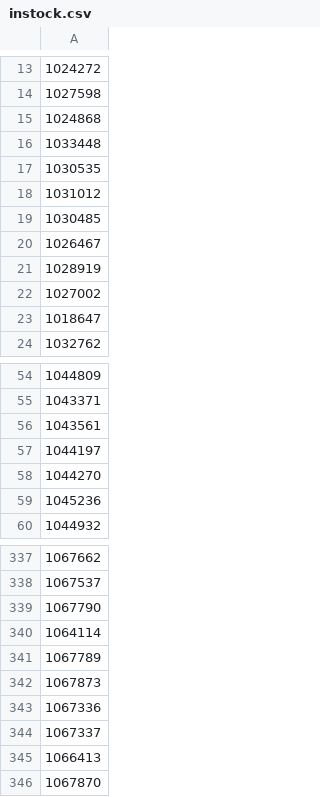
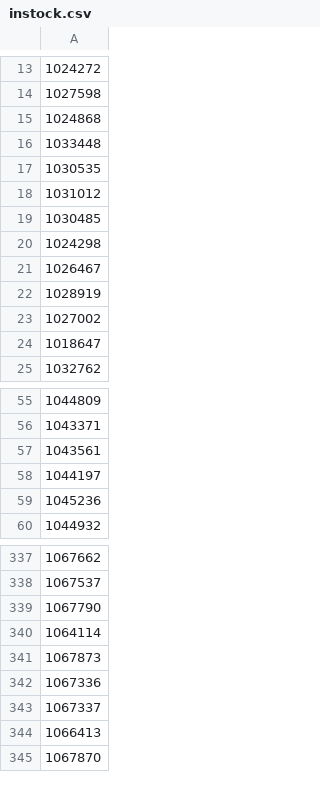
Before and after one commit to adriangcanada72-star/cards, a CSV file: instock.csv, drawn as a sheet; only a part is shown, gaps mark what is left out; removed rows and columns are numbered as before the commit, all else as after; the diff names each change by its address in the sheet, - before the commit and + after, or states it on an @@ line.

Commit message:
Update in-stock SKUs 2026-06-22 21:27 UTC

```diff
--- a/instock.csv
+++ b/instock.csv
+row 20: 1024298
-row 58: 1044270
-row 341: 1067789
```
